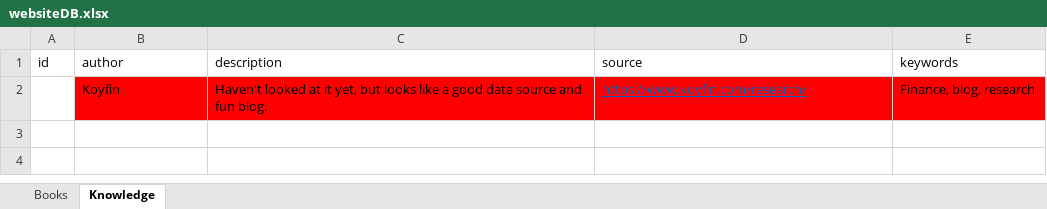
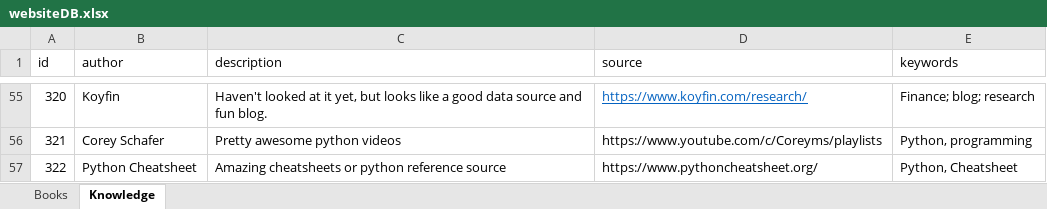
Before and after one commit to Brandt-moreThan4/MySite, an Excel workbook: MySite/blog/data/data_dump/websiteDB.xlsx, sheet Knowledge, drawn as a sheet; only a part is shown, gaps mark what is left out; values as stored, in another font and other column widths than the file's, no borders; addresses are those after the commit; the diff covers the shown part only; the diff names each change by its address in the sheet, - before the commit and + after, or states it on an @@ line.

Commit message:
Changed Tags field on knowledge table to just be text field. Then updated searching ability on knowledge-repo page to also search keywords

```diff
--- a/MySite/blog/data/data_dump/websiteDB.xlsx (sheet Knowledge)
+++ b/MySite/blog/data/data_dump/websiteDB.xlsx (sheet Knowledge)
-A55 (id): (empty)
+A55 (id): 320
-B55:E55 fill: #FF0000
+B55:E55 fill: none
-E55 (keywords): Finance, blog, research
+E55 (keywords): Finance; blog; research
+row 56: 321 | Corey Schafer | Pretty awesome python videos | https://www.youtube.com/c/Coreyms/playlists | Python, programming
+row 57: 322 | Python Cheatsheet | Amazing cheatsheets or python reference source | https://www.pythoncheatsheet.org/ | Python, Cheatsheet
```
Also changed, not shown: 53 added rows elsewhere in this sheet, 7 other files.
